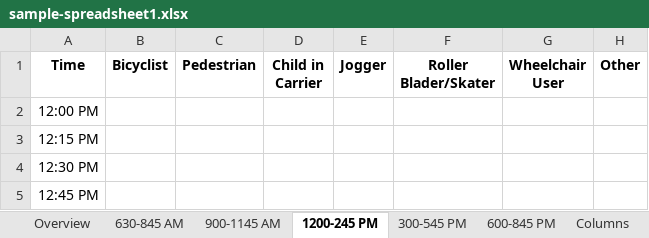
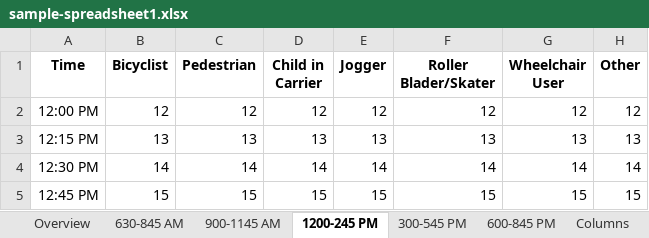
Before and after one commit to CTPSSTAFF/process-bp-count-spreadsheets, an Excel workbook: xlsx/sample-spreadsheet1.xlsx, sheet 1200-245 PM, drawn as a sheet; only a part is shown; values as stored, in another font and other column widths than the file's, no borders; the diff covers the shown part only; the diff names each change by its address in the sheet, - before the commit and + after, or states it on an @@ line.

```diff
--- a/xlsx/sample-spreadsheet1.xlsx (sheet 1200-245 PM)
+++ b/xlsx/sample-spreadsheet1.xlsx (sheet 1200-245 PM)
-B2 (Bicyclist): (empty)
+B2 (Bicyclist): 12
-C2 (Pedestrian): (empty)
+C2 (Pedestrian): 12
-D2 (Child in Carrier): (empty)
+D2 (Child in Carrier): 12
-E2 (Jogger): (empty)
+E2 (Jogger): 12
-F2 (Roller Blader/Skater): (empty)
+F2 (Roller Blader/Skater): 12
-G2 (Wheelchair User): (empty)
+G2 (Wheelchair User): 12
-H2 (Other): (empty)
+H2 (Other): 12
-B3 (Bicyclist): (empty)
+B3 (Bicyclist): 13
-C3 (Pedestrian): (empty)
+C3 (Pedestrian): 13
-D3 (Child in Carrier): (empty)
+D3 (Child in Carrier): 13
-E3 (Jogger): (empty)
+E3 (Jogger): 13
-F3 (Roller Blader/Skater): (empty)
+F3 (Roller Blader/Skater): 13
-G3 (Wheelchair User): (empty)
+G3 (Wheelchair User): 13
-H3 (Other): (empty)
+H3 (Other): 13
-B4 (Bicyclist): (empty)
+B4 (Bicyclist): 14
-C4 (Pedestrian): (empty)
+C4 (Pedestrian): 14
-D4 (Child in Carrier): (empty)
+D4 (Child in Carrier): 14
-E4 (Jogger): (empty)
+E4 (Jogger): 14
-F4 (Roller Blader/Skater): (empty)
+F4 (Roller Blader/Skater): 14
-G4 (Wheelchair User): (empty)
+G4 (Wheelchair User): 14
-H4 (Other): (empty)
+H4 (Other): 14
-B5 (Bicyclist): (empty)
+B5 (Bicyclist): 15
-C5 (Pedestrian): (empty)
+C5 (Pedestrian): 15
-D5 (Child in Carrier): (empty)
+D5 (Child in Carrier): 15
-E5 (Jogger): (empty)
+E5 (Jogger): 15
-F5 (Roller Blader/Skater): (empty)
+F5 (Roller Blader/Skater): 15
-G5 (Wheelchair User): (empty)
+G5 (Wheelchair User): 15
-H5 (Other): (empty)
+H5 (Other): 15
```
Also changed, not shown: 56 edited cells elsewhere in this sheet, sheet 300-545 PM, sheet 900-1145 AM, sheet 600-845 PM.
